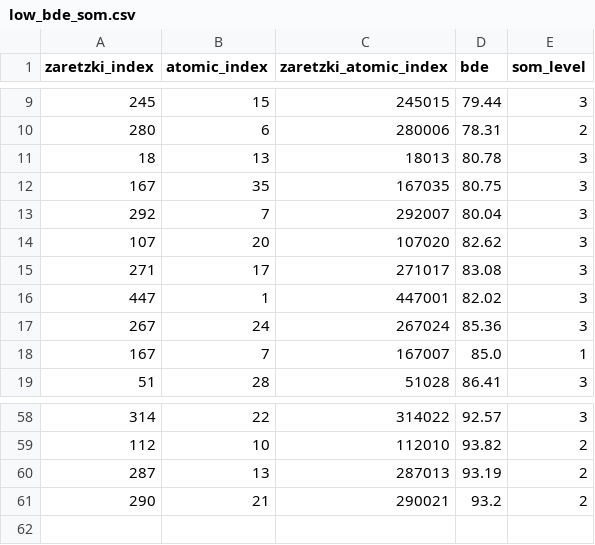
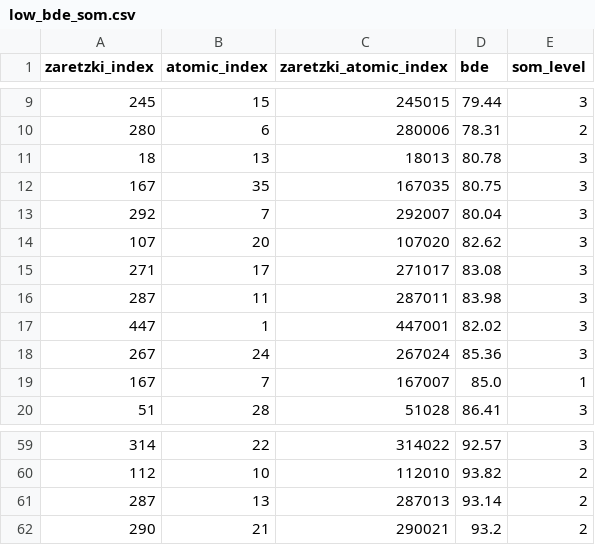
Before and after one commit to jcwang587/som-merck, a CSV file: data/bins/bde_som/low_bde_som.csv, drawn as a sheet; only a part is shown, gaps mark what is left out.

```diff
--- a/data/bins/bde_som/low_bde_som.csv
+++ b/data/bins/bde_som/low_bde_som.csv
@@ -15,2 +15,3 @@ zaretzki_index,atomic_index,zaretzki_atomic_index,bde,som_level
 271,17,271017,83.08,3
+287,11,287011,83.98,3
 447,1,447001,82.02,3
@@ -59,3 +60,3 @@ zaretzki_index,atomic_index,zaretzki_atomic_index,bde,som_level
 112,10,112010,93.82,2
-287,13,287013,93.19,2
+287,13,287013,93.14,2
 290,21,290021,93.2,2
```
Also changed, not shown: data/bins/bde_som/low_bde_non_som.csv, data/bins/relative_ir_som/high_relative_ir_non_som.csv, 7 other files.
